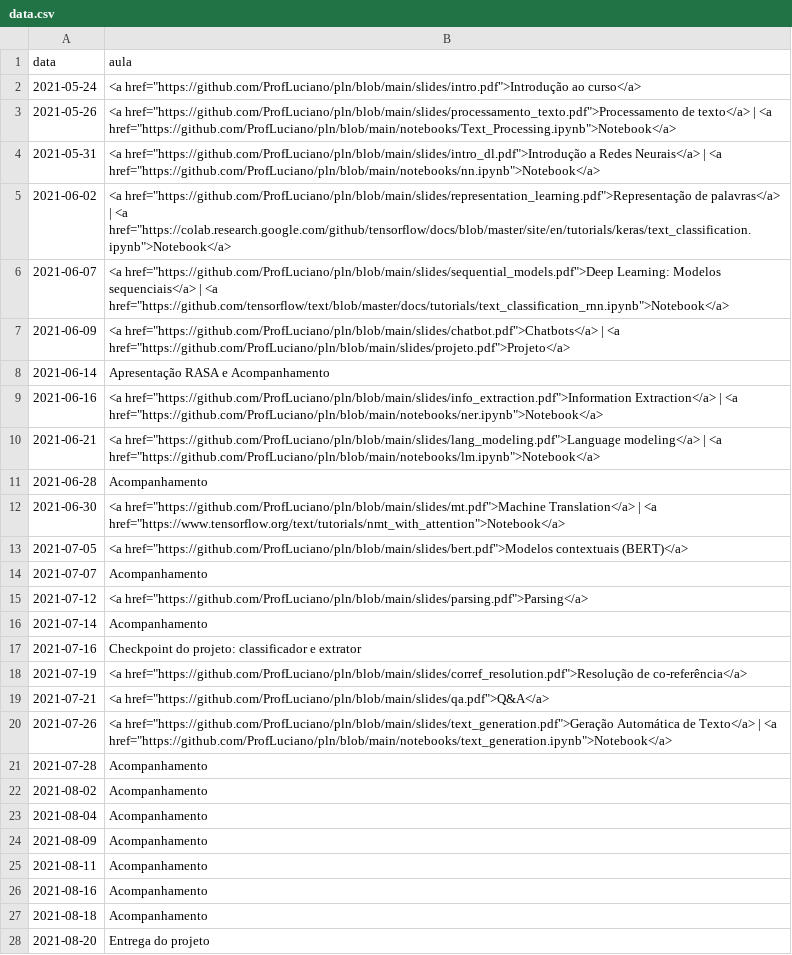
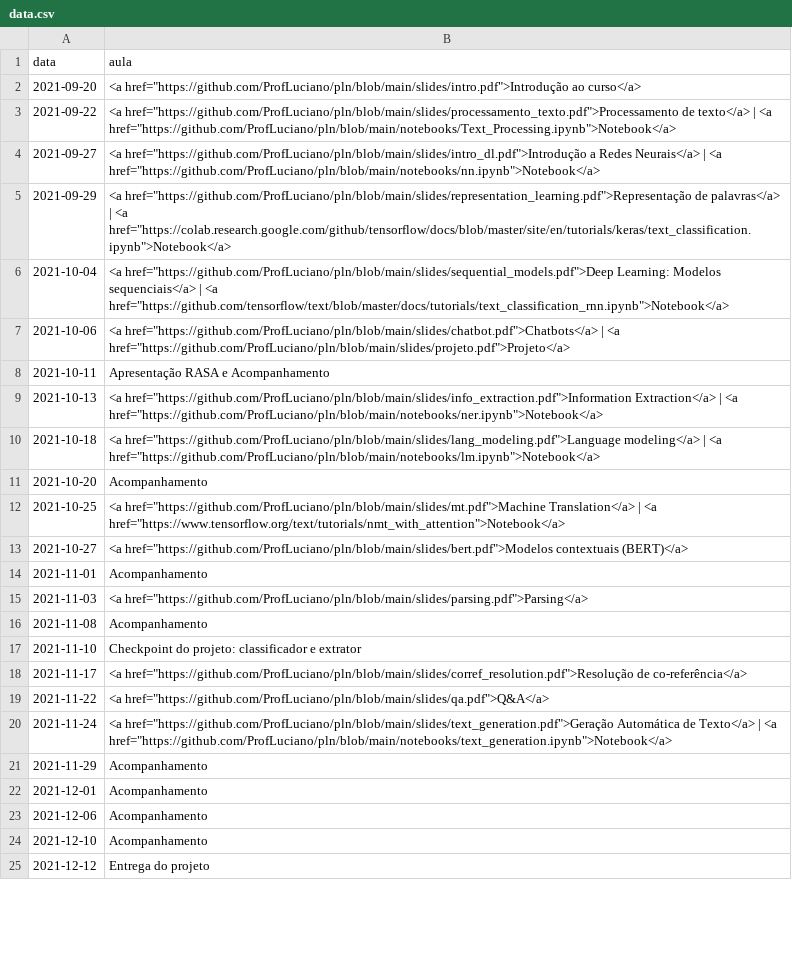
Before and after one commit to ProfLuciano/pln, a CSV file: pages/data.csv, drawn as a sheet; only a part is shown; the diff covers the shown part only.

```diff
--- a/pages/data.csv
+++ b/pages/data.csv
@@ -1,28 +1,25 @@
 data,aula
-2021-05-24,<a href="https://github.com/ProfLuciano/pln/blob/main/slides/intro.pdf">Introdução ao curso</a>
-2021-05-26,<a href="https://github.com/ProfLuciano/pln/blob/main/slides/processamento_texto.pdf">Processamento de texto</a> | <a href="https://github.com/ProfLuciano/pln/blob/main/notebooks/Text_Processing.ipynb">Notebook</a>
-2021-05-31,<a href="https://github.com/ProfLuciano/pln/blob/main/slides/intro_dl.pdf">Introdução a Redes Neurais</a> | <a href="https://github.com/ProfLuciano/pln/blob/main/notebooks/nn.ipynb">Notebook</a>
-2021-06-02,<a href="https://github.com/ProfLuciano/pln/blob/main/slides/representation_learning.pdf">Representação de palavras</a> | <a href="https://colab.research.google.com/github/tensorflow/docs/blob/master/site/en/tutorials/keras/text_classification.ipynb">Notebook</a>
-2021-06-07,<a href="https://github.com/ProfLuciano/pln/blob/main/slides/sequential_models.pdf">Deep Learning: Modelos sequenciais</a> | <a href="https://github.com/tensorflow/text/blob/master/docs/tutorials/text_classification_rnn.ipynb">Notebook</a>
-2021-06-09,<a href="https://github.com/ProfLuciano/pln/blob/main/slides/chatbot.pdf">Chatbots</a> | <a href="https://github.com/ProfLuciano/pln/blob/main/slides/projeto.pdf">Projeto</a>
-2021-06-14,Apresentação RASA e Acompanhamento
-2021-06-16,<a href="https://github.com/ProfLuciano/pln/blob/main/slides/info_extraction.pdf">Information Extraction</a> | <a href="https://github.com/ProfLuciano/pln/blob/main/notebooks/ner.ipynb">Notebook</a>
-2021-06-21,<a href="https://github.com/ProfLuciano/pln/blob/main/slides/lang_modeling.pdf">Language modeling</a> | <a href="https://github.com/ProfLuciano/pln/blob/main/notebooks/lm.ipynb">Notebook</a>
-2021-06-28,Acompanhamento
-2021-06-30,<a href="https://github.com/ProfLuciano/pln/blob/main/slides/mt.pdf">Machine Translation</a> | <a href="https://www.tensorflow.org/text/tutorials/nmt_with_attention">Notebook</a>
-2021-07-05,<a href="https://github.com/ProfLuciano/pln/blob/main/slides/bert.pdf">Modelos contextuais (BERT)</a>
-2021-07-07,Acompanhamento
-2021-07-12,<a href="https://github.com/ProfLuciano/pln/blob/main/slides/parsing.pdf">Parsing</a>
-2021-07-14,Acompanhamento
-2021-07-16,Checkpoint do projeto: classificador e extrator
-2021-07-19,<a href="https://github.com/ProfLuciano/pln/blob/main/slides/corref_resolution.pdf">Resolução de co-referência</a>
-2021-07-21,<a href="https://github.com/ProfLuciano/pln/blob/main/slides/qa.pdf">Q&A</a>
-2021-07-26,<a href="https://github.com/ProfLuciano/pln/blob/main/slides/text_generation.pdf">Geração Automática de Texto</a> | <a href="https://github.com/ProfLuciano/pln/blob/main/notebooks/text_generation.ipynb">Notebook</a>
-2021-07-28,Acompanhamento
-2021-08-02,Acompanhamento
-2021-08-04,Acompanhamento
-2021-08-09,Acompanhamento
-2021-08-11,Acompanhamento
-2021-08-16,Acompanhamento
-2021-08-18,Acompanhamento
-2021-08-20,Entrega do projeto
+2021-09-20,<a href="https://github.com/ProfLuciano/pln/blob/main/slides/intro.pdf">Introdução ao curso</a>
+2021-09-22,<a href="https://github.com/ProfLuciano/pln/blob/main/slides/processamento_texto.pdf">Processamento de texto</a> | <a href="https://github.com/ProfLuciano/pln/blob/main/notebooks/Text_Processing.ipynb">Notebook</a>
+2021-09-27,<a href="https://github.com/ProfLuciano/pln/blob/main/slides/intro_dl.pdf">Introdução a Redes Neurais</a> | <a href="https://github.com/ProfLuciano/pln/blob/main/notebooks/nn.ipynb">Notebook</a>
+2021-09-29,<a href="https://github.com/ProfLuciano/pln/blob/main/slides/representation_learning.pdf">Representação de palavras</a> | <a href="https://colab.research.google.com/github/tensorflow/docs/blob/master/site/en/tutorials/keras/text_classification.ipynb">Notebook</a>
+2021-10-04,<a href="https://github.com/ProfLuciano/pln/blob/main/slides/sequential_models.pdf">Deep Learning: Modelos sequenciais</a> | <a href="https://github.com/tensorflow/text/blob/master/docs/tutorials/text_classification_rnn.ipynb">Notebook</a>
+2021-10-06,<a href="https://github.com/ProfLuciano/pln/blob/main/slides/chatbot.pdf">Chatbots</a> | <a href="https://github.com/ProfLuciano/pln/blob/main/slides/projeto.pdf">Projeto</a>
+2021-10-11,Apresentação RASA e Acompanhamento
+2021-10-13,<a href="https://github.com/ProfLuciano/pln/blob/main/slides/info_extraction.pdf">Information Extraction</a> | <a href="https://github.com/ProfLuciano/pln/blob/main/notebooks/ner.ipynb">Notebook</a>
+2021-10-18,<a href="https://github.com/ProfLuciano/pln/blob/main/slides/lang_modeling.pdf">Language modeling</a> | <a href="https://github.com/ProfLuciano/pln/blob/main/notebooks/lm.ipynb">Notebook</a>
+2021-10-20,Acompanhamento
+2021-10-25,<a href="https://github.com/ProfLuciano/pln/blob/main/slides/mt.pdf">Machine Translation</a> | <a href="https://www.tensorflow.org/text/tutorials/nmt_with_attention">Notebook</a>
+2021-10-27,<a href="https://github.com/ProfLuciano/pln/blob/main/slides/bert.pdf">Modelos contextuais (BERT)</a>
+2021-11-01,Acompanhamento
+2021-11-03,<a href="https://github.com/ProfLuciano/pln/blob/main/slides/parsing.pdf">Parsing</a>
+2021-11-08,Acompanhamento
+2021-11-10,Checkpoint do projeto: classificador e extrator
+2021-11-17,<a href="https://github.com/ProfLuciano/pln/blob/main/slides/corref_resolution.pdf">Resolução de co-referência</a>
+2021-11-22,<a href="https://github.com/ProfLuciano/pln/blob/main/slides/qa.pdf">Q&A</a>
+2021-11-24,<a href="https://github.com/ProfLuciano/pln/blob/main/slides/text_generation.pdf">Geração Automática de Texto</a> | <a href="https://github.com/ProfLuciano/pln/blob/main/notebooks/text_generation.ipynb">Notebook</a>
+2021-11-29,Acompanhamento
+2021-12-01,Acompanhamento
+2021-12-06,Acompanhamento
+2021-12-10,Acompanhamento
+2021-12-12,Entrega do projeto
```
Also changed, not shown: 1 edited cell elsewhere in this file, 1 other file.
